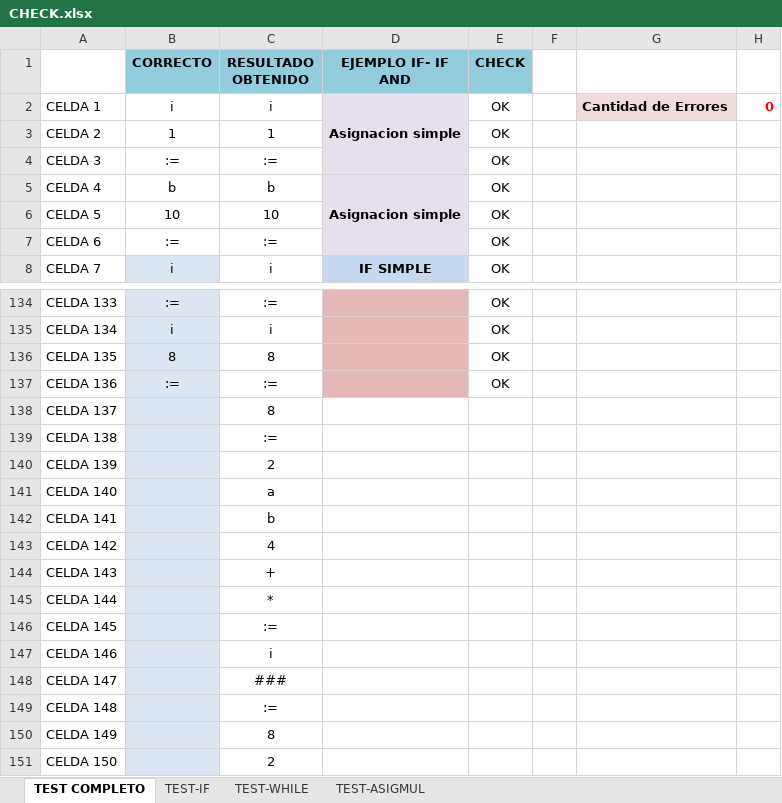
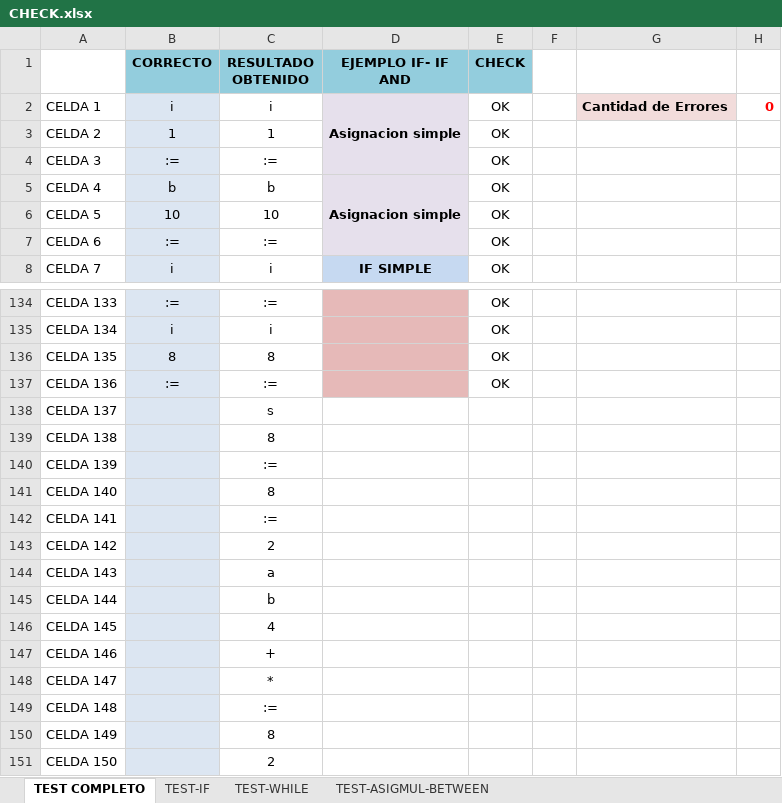
Before and after one commit to LyC-Grupo1/Compilador, an Excel workbook: Segunda_entrega/CHECK.xlsx, sheet TEST COMPLETO, drawn as a sheet; only a part is shown, gaps mark what is left out; values as stored, in another font and other column widths than the file's, no borders; conditional formats not drawn; the diff names each change by its address in the sheet, - before the commit and + after, or states it on an @@ line.

```diff
--- a/Segunda_entrega/CHECK.xlsx (sheet TEST COMPLETO)
+++ b/Segunda_entrega/CHECK.xlsx (sheet TEST COMPLETO)
-sheet tab: TEST-ASIGMUL
+sheet tab: TEST-ASIGMUL-BETWEEN
-B2:B7 fill: none
+B2:B7 fill: #DCE6F2
-C138 (RESULTADO OBTENIDO): 8
+C138 (RESULTADO OBTENIDO): s
-C139 (RESULTADO OBTENIDO): :=
+C139 (RESULTADO OBTENIDO): 8
-C140 (RESULTADO OBTENIDO): 2
+C140 (RESULTADO OBTENIDO): :=
-C141 (RESULTADO OBTENIDO): a
+C141 (RESULTADO OBTENIDO): 8
-C142 (RESULTADO OBTENIDO): b
+C142 (RESULTADO OBTENIDO): :=
-C143 (RESULTADO OBTENIDO): 4
+C143 (RESULTADO OBTENIDO): 2
-C144 (RESULTADO OBTENIDO): +
+C144 (RESULTADO OBTENIDO): a
-C145 (RESULTADO OBTENIDO): *
+C145 (RESULTADO OBTENIDO): b
-C146 (RESULTADO OBTENIDO): :=
+C146 (RESULTADO OBTENIDO): 4
-C147 (RESULTADO OBTENIDO): i
+C147 (RESULTADO OBTENIDO): +
-C148 (RESULTADO OBTENIDO): ###
+C148 (RESULTADO OBTENIDO): *
```
Also changed, not shown: sheet TEST-ASIGMUL-BETWEEN, 4 other files.
